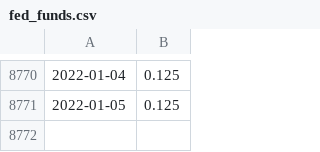
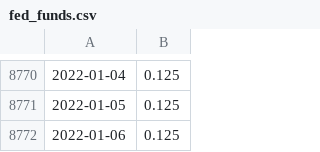
Before and after one commit to JB11115/lgimapy, a CSV file: data/fed_funds.csv, drawn as a sheet; only a part is shown, gaps mark what is left out.

Commit message:
updated data

```diff
--- a/data/fed_funds.csv
+++ b/data/fed_funds.csv
@@ -8771 +8771,2 @@
 2022-01-05,0.125
+2022-01-06,0.125
```
Also changed, not shown: 2 other files.
